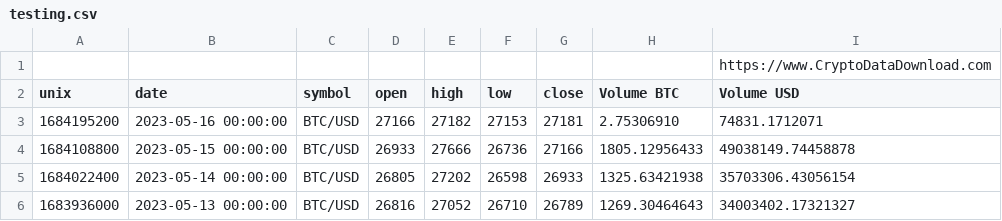
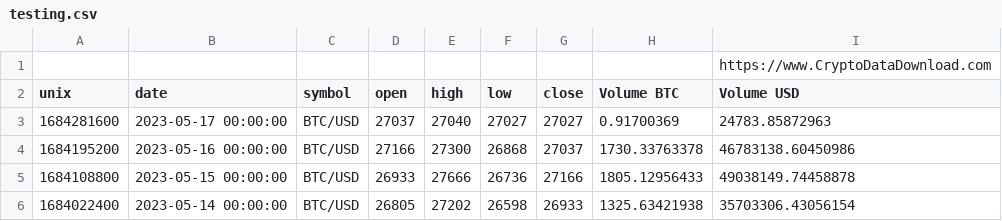
Before and after one commit to k3ith99/Classification101, a CSV file: testing.csv, drawn as a sheet; only a part is shown; the shorter side is filled out with more unchanged rows.

```diff
--- a/testing.csv
+++ b/testing.csv
@@ -2,3 +2,4 @@
 unix,date,symbol,open,high,low,close,Volume BTC,Volume USD
-1684195200,2023-05-16 00:00:00,BTC/USD,27166,27182,27153,27181,2.75306910,74831.1712071
+1684281600,2023-05-17 00:00:00,BTC/USD,27037,27040,27027,27027,0.91700369,24783.85872963
+1684195200,2023-05-16 00:00:00,BTC/USD,27166,27300,26868,27037,1730.33763378,46783138.60450986
 1684108800,2023-05-15 00:00:00,BTC/USD,26933,27666,26736,27166,1805.12956433,49038149.74458878
```
Also changed, not shown: 4 other files.
